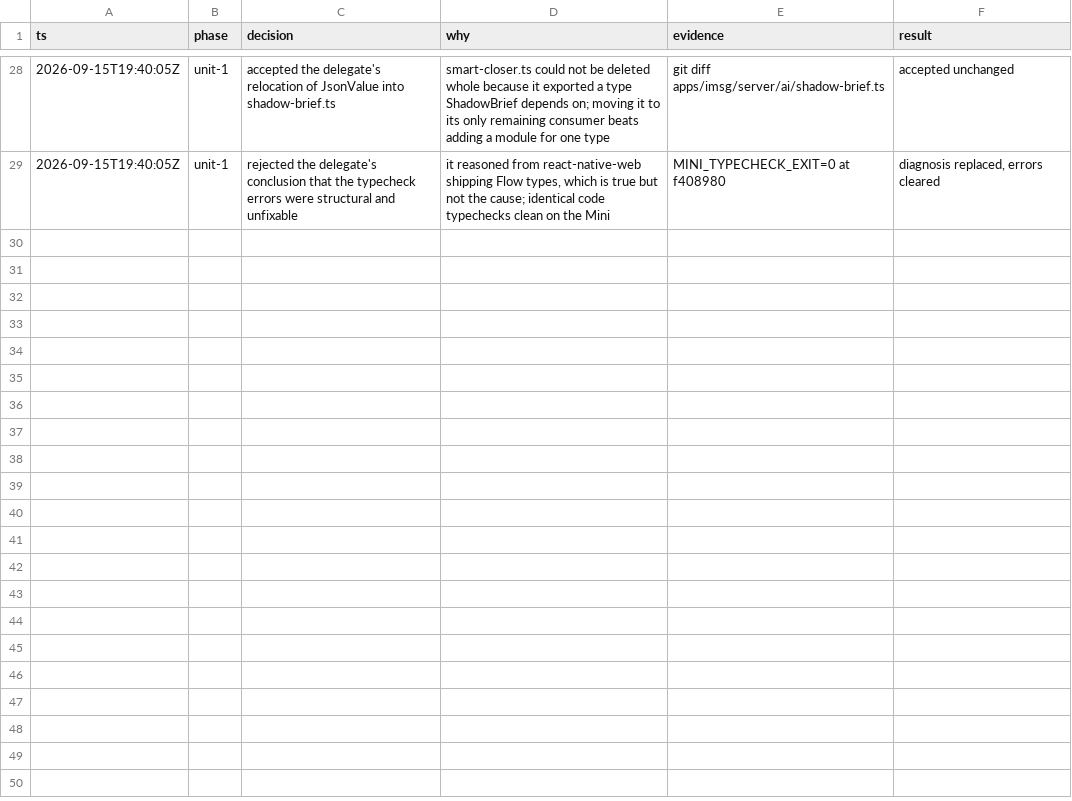
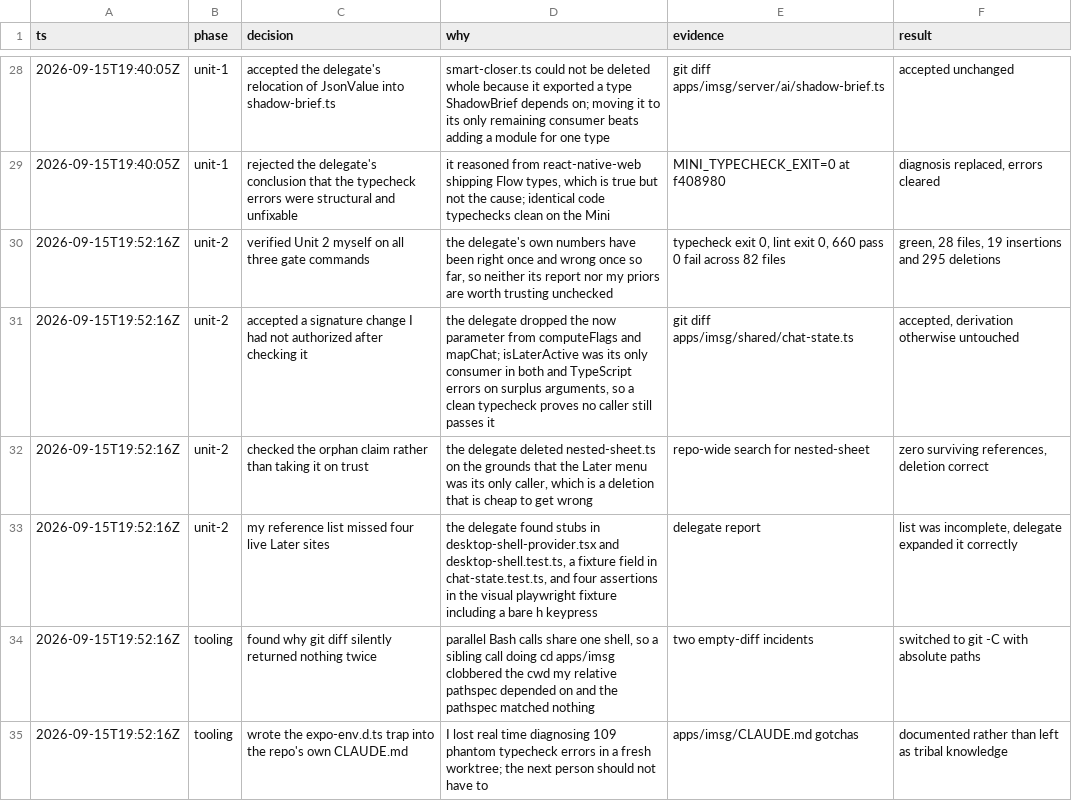
Before and after one commit to mimen/master-db, a TSV file: apps/imsg/docs/one-triage-gesture-decisions.tsv, drawn as a sheet; only a part is shown, gaps mark what is left out.

```diff
--- a/apps/imsg/docs/one-triage-gesture-decisions.tsv
+++ b/apps/imsg/docs/one-triage-gesture-decisions.tsv
@@ -29 +29,7 @@ ts	phase	decision	why	evidence	result
 2026-09-15T19:40:05Z	unit-1	rejected the delegate's conclusion that the typecheck errors were structural and unfixable	it reasoned from react-native-web shipping Flow types, which is true but not the cause; identical code typechecks clean on the Mini	MINI_TYPECHECK_EXIT=0 at f408980	diagnosis replaced, errors cleared
+2026-09-15T19:52:16Z	unit-2	verified Unit 2 myself on all three gate commands	the delegate's own numbers have been right once and wrong once so far, so neither its report nor my priors are worth trusting unchecked	typecheck exit 0, lint exit 0, 660 pass 0 fail across 82 files	green, 28 files, 19 insertions and 295 deletions
+2026-09-15T19:52:16Z	unit-2	accepted a signature change I had not authorized after checking it	the delegate dropped the now parameter from computeFlags and mapChat; isLaterActive was its only consumer in both and TypeScript errors on surplus arguments, so a clean typecheck proves no caller still passes it	git diff apps/imsg/shared/chat-state.ts	accepted, derivation otherwise untouched
+2026-09-15T19:52:16Z	unit-2	checked the orphan claim rather than taking it on trust	the delegate deleted nested-sheet.ts on the grounds that the Later menu was its only caller, which is a deletion that is cheap to get wrong	repo-wide search for nested-sheet	zero surviving references, deletion correct
+2026-09-15T19:52:16Z	unit-2	my reference list missed four live Later sites	the delegate found stubs in desktop-shell-provider.tsx and desktop-shell.test.ts, a fixture field in chat-state.test.ts, and four assertions in the visual playwright fixture including a bare h keypress	delegate report	list was incomplete, delegate expanded it correctly
+2026-09-15T19:52:16Z	tooling	found why git diff silently returned nothing twice	parallel Bash calls share one shell, so a sibling call doing cd apps/imsg clobbered the cwd my relative pathspec depended on and the pathspec matched nothing	two empty-diff incidents	switched to git -C with absolute paths
+2026-09-15T19:52:16Z	tooling	wrote the expo-env.d.ts trap into the repo's own CLAUDE.md	I lost real time diagnosing 109 phantom typecheck errors in a fresh worktree; the next person should not have to	apps/imsg/CLAUDE.md gotchas	documented rather than left as tribal knowledge
```
Also changed, not shown: 28 other files.
